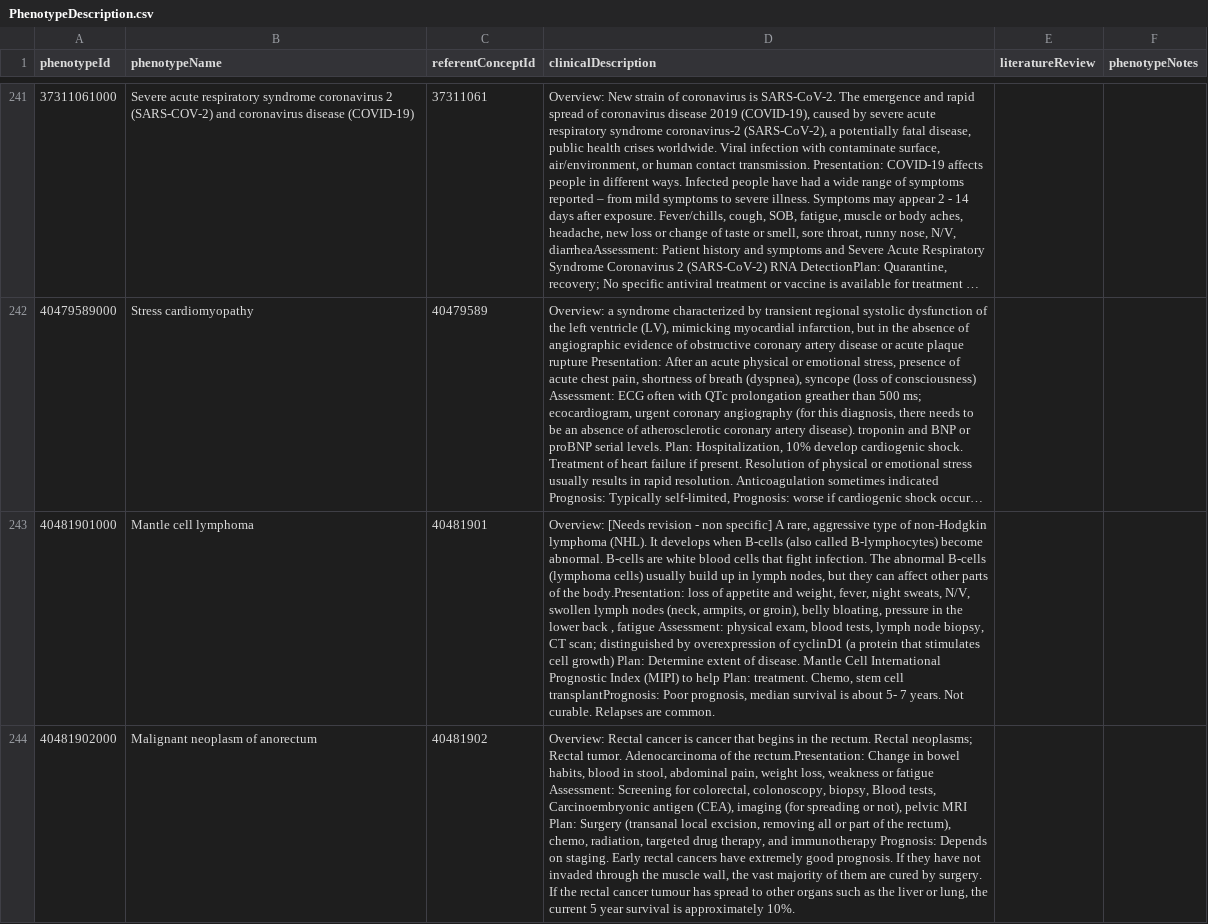
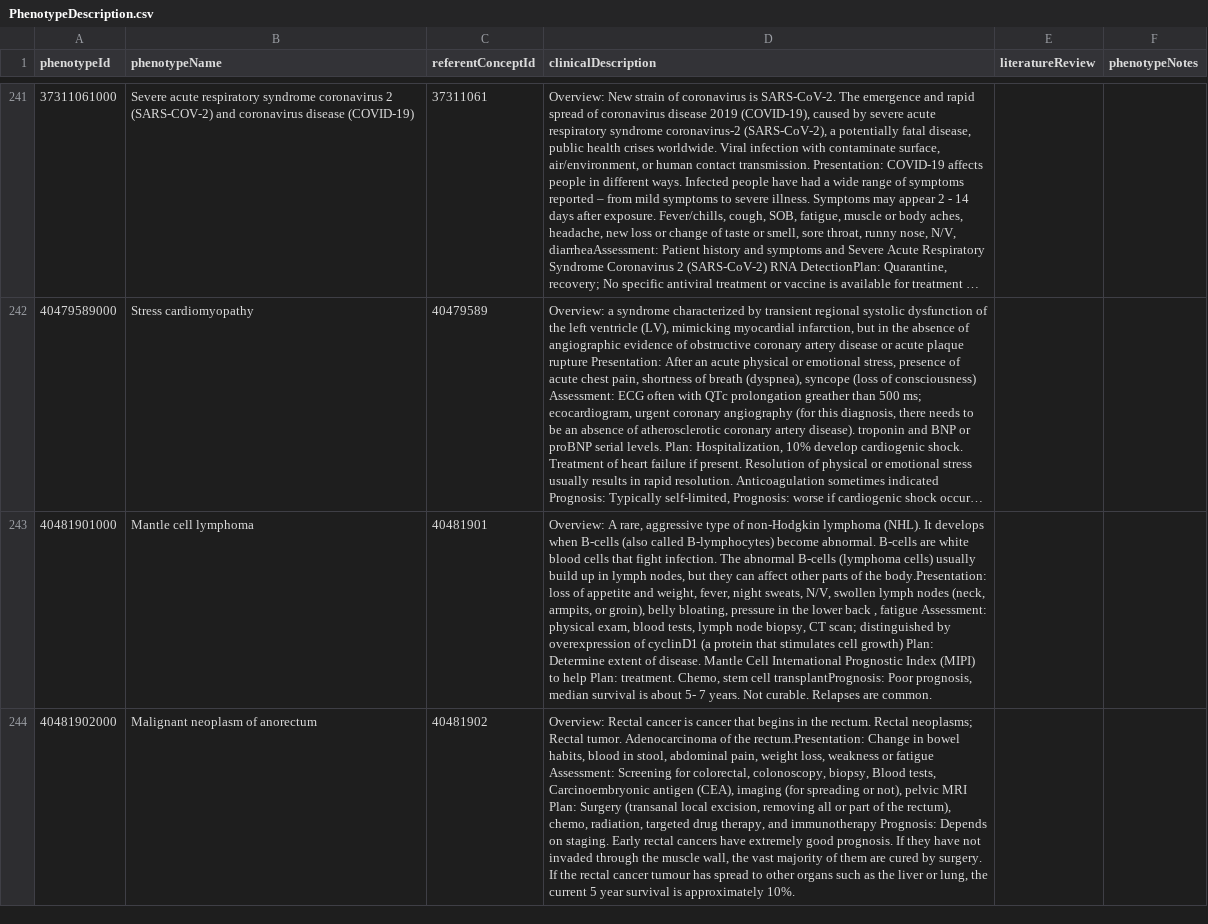
Before and after one commit to OHDSI/PhenotypeLibrary, a CSV file: extras/PhenotypeDescription.csv, drawn as a sheet; only a part is shown, gaps mark what is left out; long unchanged cells end in …; the diff covers the shown part only; the diff names each change by its address in the sheet, - before the commit and + after, or states it on an @@ line.

Commit message:
replaced 'broad phenotype' flag with 'needs revision - non specific' flag
marginal zone was incorrectly labeled with flag instead of mantle cell

```diff
--- a/extras/PhenotypeDescription.csv
+++ b/extras/PhenotypeDescription.csv
-D243 (clinicalDescription): Overview: [Needs revision - non specific] A rare,…
+D243 (clinicalDescription): Overview: A rare,…
```
Also changed, not shown: 1 edited cell elsewhere in this file.
